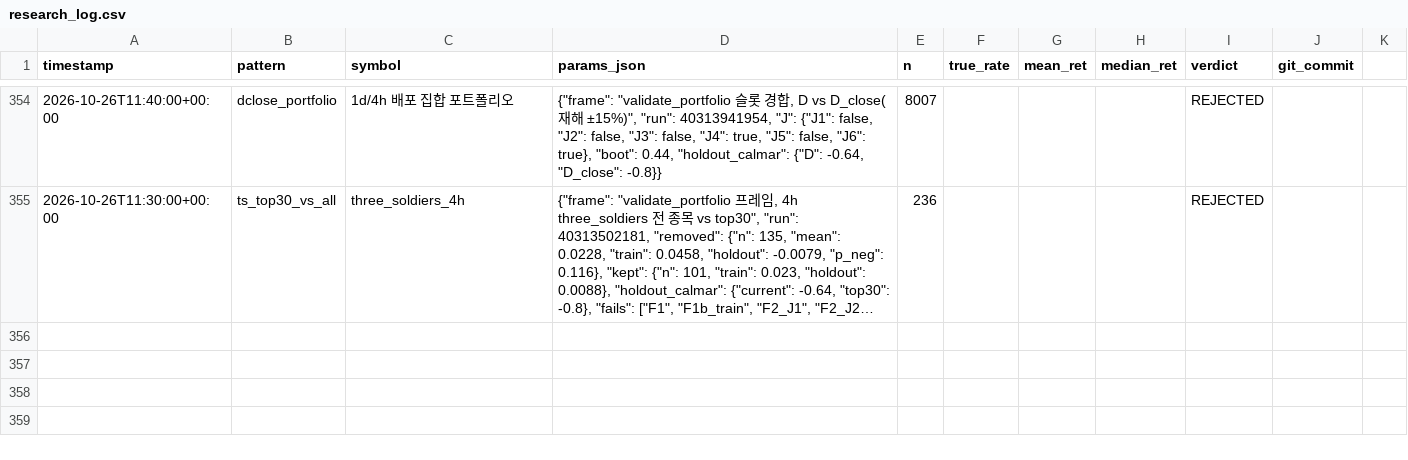
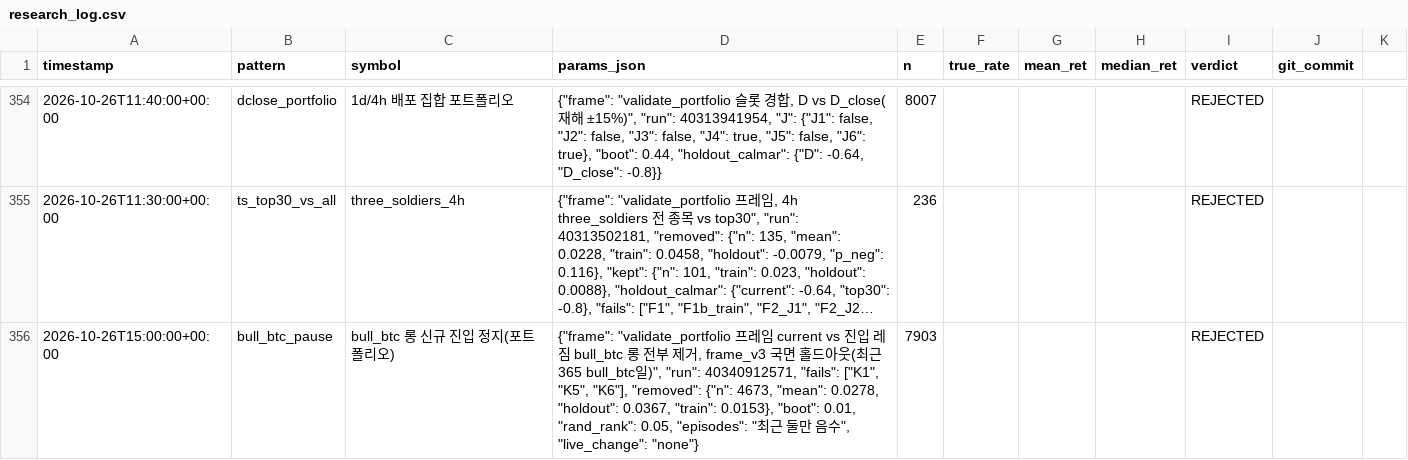
Before and after one commit to bbabaq1-rgb/crypto-pattern-backtest, a CSV file: research_log.csv, drawn as a sheet; only a part is shown, gaps mark what is left out; long unchanged cells end in …; the diff names each change by its address in the sheet, - before the commit and + after, or states it on an @@ line.

```diff
--- a/research_log.csv
+++ b/research_log.csv
+row 356: 2026-10-26T15:00:00+00:00 | bull_btc_pause | bull_btc 롱 신규 진입 정지(포트폴리오) | {"frame": "validate_portfolio 프레임 current vs 진입 레짐 bull_btc 롱 전부 제거, frame_v3 국면 홀드아웃(최근 365 bull_btc일)", "run": 40340912571, "fails": ["K1", "K5", "K6"], "removed": {"n": 4673, "mean": 0.0278, "holdout": 0.0367, "train": 0.0153}, "boot": 0.01, "rand_rank": 0.05, "episodes": "최근 둘만 음수", "live_change": "none"} | 7903 |  |  |  | REJECTED
```
Also changed, not shown: 10 other files.
